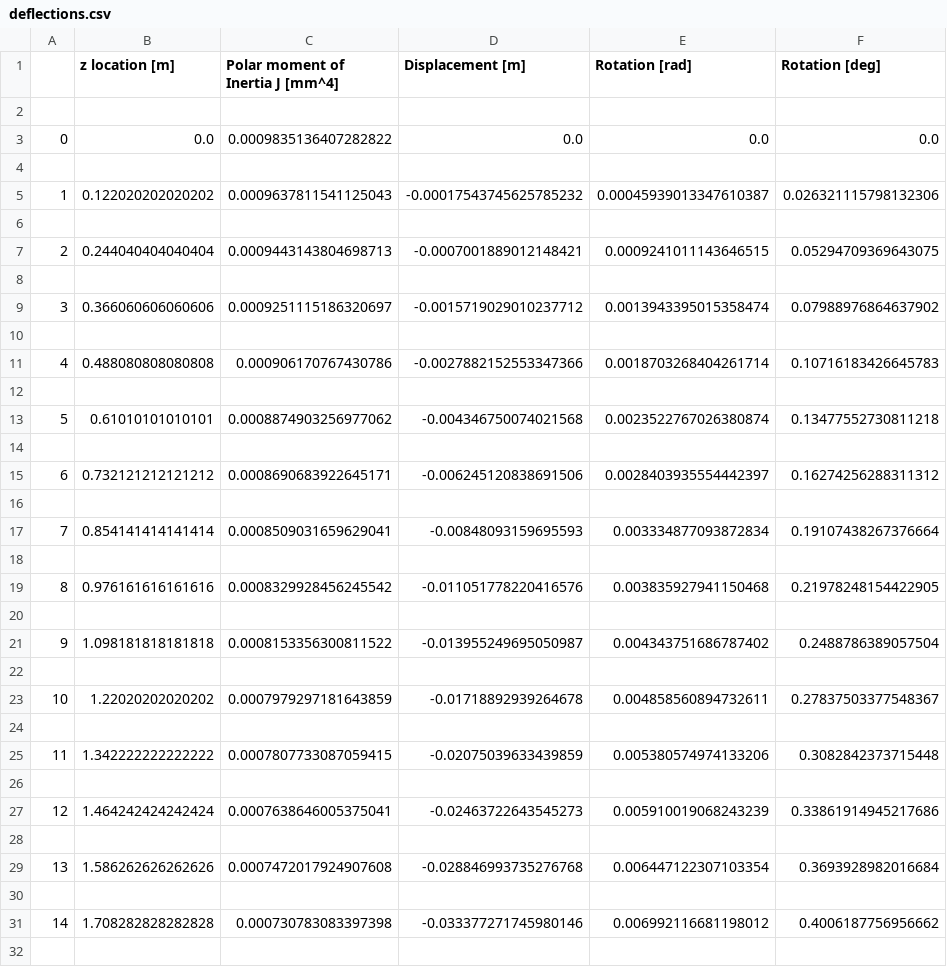
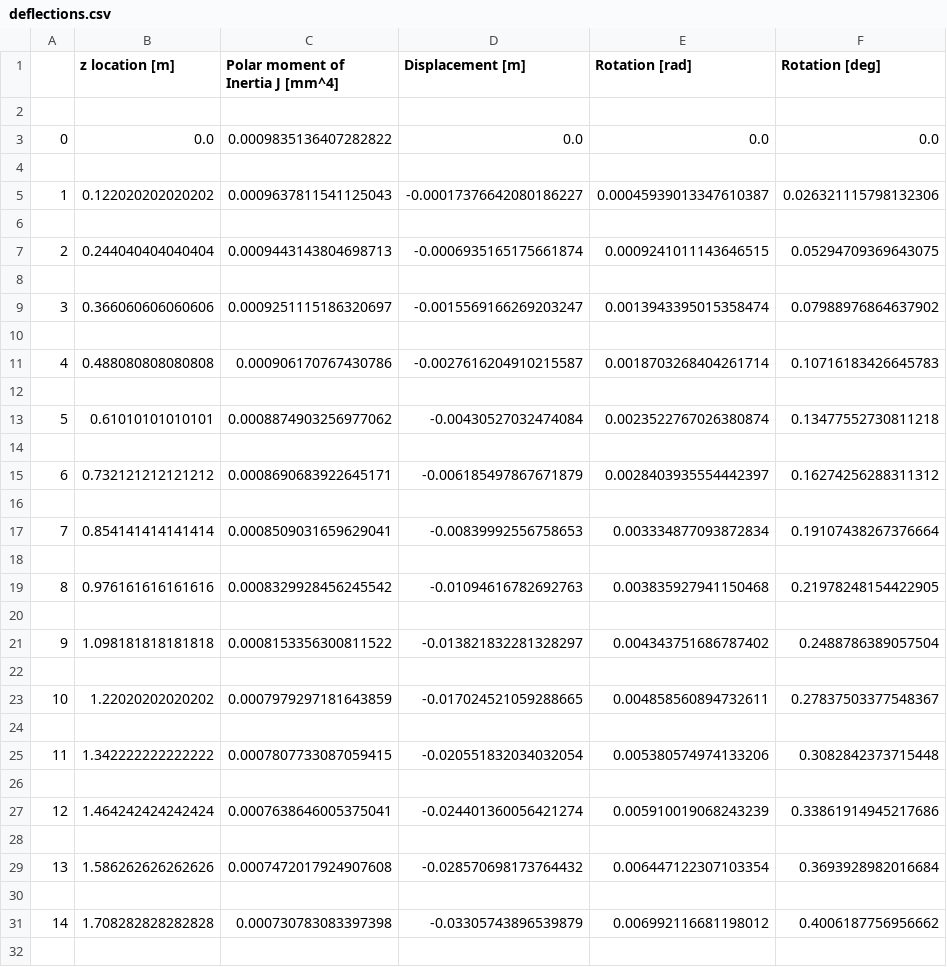
Before and after one commit to federicoangioni/AE2111-I-Aerospace-System-Design, a CSV file: WP4-5/deflections.csv, drawn as a sheet; only a part is shown; the diff covers the shown part only.

```diff
--- a/WP4-5/deflections.csv
+++ b/WP4-5/deflections.csv
@@ -4,29 +4,29 @@
 
-1,0.122020202020202,0.0009637811541125043,-0.00017543745625785232,0.00045939013347610387,0.026321115798132306
+1,0.122020202020202,0.0009637811541125043,-0.00017376642080186227,0.00045939013347610387,0.026321115798132306
 
-2,0.244040404040404,0.0009443143804698713,-0.0007001889012148421,0.0009241011143646515,0.05294709369643075
+2,0.244040404040404,0.0009443143804698713,-0.0006935165175661874,0.0009241011143646515,0.05294709369643075
 
-3,0.366060606060606,0.0009251115186320697,-0.0015719029010237712,0.0013943395015358474,0.07988976864637902
+3,0.366060606060606,0.0009251115186320697,-0.0015569166269203247,0.0013943395015358474,0.07988976864637902
 
-4,0.488080808080808,0.000906170767430786,-0.0027882152553347366,0.0018703268404261714,0.10716183426645783
+4,0.488080808080808,0.000906170767430786,-0.0027616204910215587,0.0018703268404261714,0.10716183426645783
 
-5,0.61010101010101,0.0008874903256977062,-0.004346750074021568,0.0023522767026380874,0.13477552730811218
+5,0.61010101010101,0.0008874903256977062,-0.00430527032474084,0.0023522767026380874,0.13477552730811218
 
-6,0.732121212121212,0.0008690683922645171,-0.006245120838691506,0.0028403935554442397,0.16274256288311312
+6,0.732121212121212,0.0008690683922645171,-0.006185497867671879,0.0028403935554442397,0.16274256288311312
 
-7,0.854141414141414,0.0008509031659629041,-0.00848093159695593,0.003334877093872834,0.19107438267376664
+7,0.854141414141414,0.0008509031659629041,-0.00839992556758653,0.003334877093872834,0.19107438267376664
 
-8,0.976161616161616,0.0008329928456245542,-0.011051778220416576,0.003835927941150468,0.21978248154422905
+8,0.976161616161616,0.0008329928456245542,-0.01094616782692763,0.003835927941150468,0.21978248154422905
 
-9,1.098181818181818,0.0008153356300811522,-0.013955249695050987,0.004343751686787402,0.2488786389057504
+9,1.098181818181818,0.0008153356300811522,-0.013821832281328297,0.004343751686787402,0.2488786389057504
 
-10,1.22020202020202,0.0007979297181643859,-0.01718892939264678,0.004858560894732611,0.27837503377548367
+10,1.22020202020202,0.0007979297181643859,-0.017024521059288665,0.004858560894732611,0.27837503377548367
 
-11,1.342222222222222,0.0007807733087059415,-0.02075039633439859,0.005380574974133206,0.3082842373715448
+11,1.342222222222222,0.0007807733087059415,-0.020551832034032054,0.005380574974133206,0.3082842373715448
 
-12,1.464242424242424,0.0007638646005375041,-0.02463722643545273,0.005910019068243239,0.33861914945217686
+12,1.464242424242424,0.0007638646005375041,-0.024401360056421274,0.005910019068243239,0.33861914945217686
 
-13,1.586262626262626,0.0007472017924907608,-0.028846993735276768,0.006447122307103354,0.3693928982016684
+13,1.586262626262626,0.0007472017924907608,-0.028570698173764432,0.006447122307103354,0.3693928982016684
 
-14,1.708282828282828,0.000730783083397398,-0.033377271745980146,0.006992116681198012,0.4006187756956662
+14,1.708282828282828,0.000730783083397398,-0.03305743896539879,0.006992116681198012,0.4006187756956662
 
```
Also changed, not shown: 85 edited cells elsewhere in this file, 1 other file.
